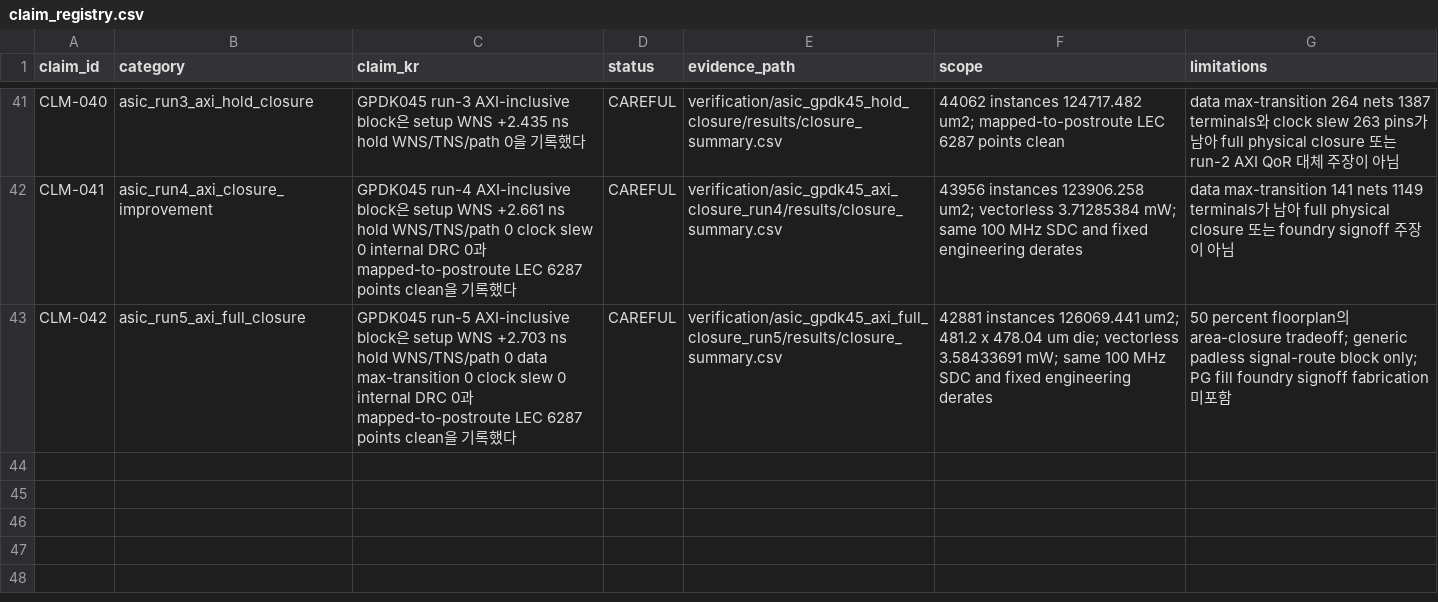
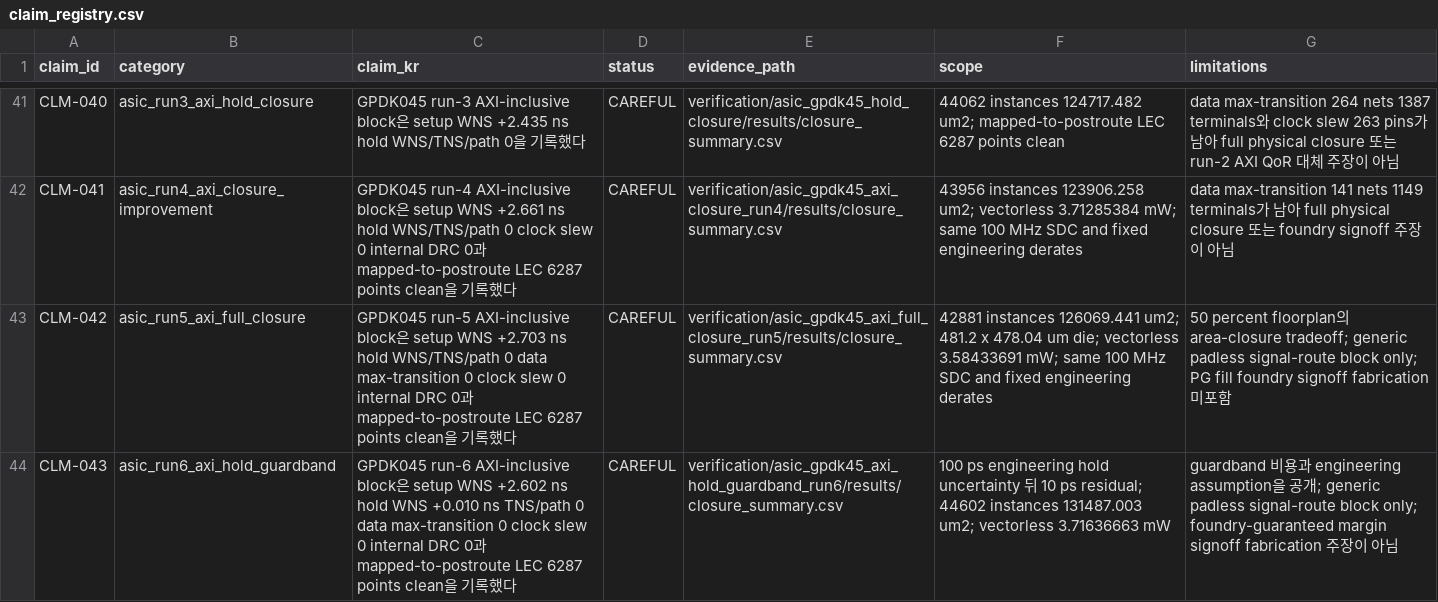
Before and after one commit to Sheep-gun/SNN-ECG-Streaming-4-Class-Classifier, a CSV file: project_registry/claim_registry.csv, drawn as a sheet; only a part is shown, gaps mark what is left out.

```diff
--- a/project_registry/claim_registry.csv
+++ b/project_registry/claim_registry.csv
@@ -43 +43,2 @@ CLM-041,asic_run4_axi_closure_improvement,"GPDK045 run-4 AXI-inclusive block은
 CLM-042,asic_run5_axi_full_closure,"GPDK045 run-5 AXI-inclusive block은 setup WNS +2.703 ns hold WNS/TNS/path 0 data max-transition 0 clock slew 0 internal DRC 0과 mapped-to-postroute LEC 6287 points clean을 기록했다",CAREFUL,verification/asic_gpdk45_axi_full_closure_run5/results/closure_summary.csv,"42881 instances 126069.441 um2; 481.2 x 478.04 um die; vectorless 3.58433691 mW; same 100 MHz SDC and fixed engineering derates","50 percent floorplan의 area-closure tradeoff; generic padless signal-route block only; PG fill foundry signoff fabrication 미포함"
+CLM-043,asic_run6_axi_hold_guardband,"GPDK045 run-6 AXI-inclusive block은 setup WNS +2.602 ns hold WNS +0.010 ns TNS/path 0 data max-transition 0 clock slew 0 internal DRC 0과 mapped-to-postroute LEC 6287 points clean을 기록했다",CAREFUL,verification/asic_gpdk45_axi_hold_guardband_run6/results/closure_summary.csv,"100 ps engineering hold uncertainty 뒤 10 ps residual; 44602 instances 131487.003 um2; vectorless 3.71636663 mW","guardband 비용과 engineering assumption을 공개; generic padless signal-route block only; foundry-guaranteed margin signoff fabrication 주장이 아님"
```
Also changed, not shown: project_registry/artifact_manifest.csv, project_registry/unresolved_artifacts.csv, 27 other files.
